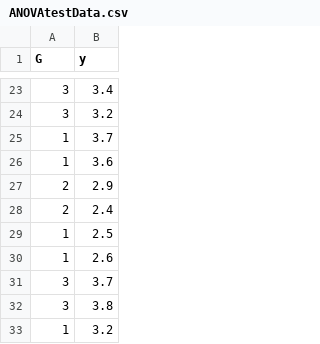
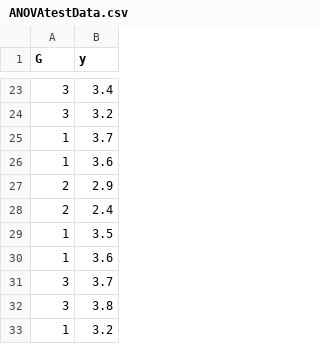
Before and after one commit to andrejkk/UPK_DataImgs, a CSV file: ANOVAtestData.csv, drawn as a sheet; only a part is shown, gaps mark what is left out.

Commit message:
Update ANOVAtestData.csv

```diff
--- a/ANOVAtestData.csv
+++ b/ANOVAtestData.csv
@@ -28,4 +28,4 @@ G;y
 2;2.4
-1;2.5
-1;2.6
+1;3.5
+1;3.6
 3;3.7
```
